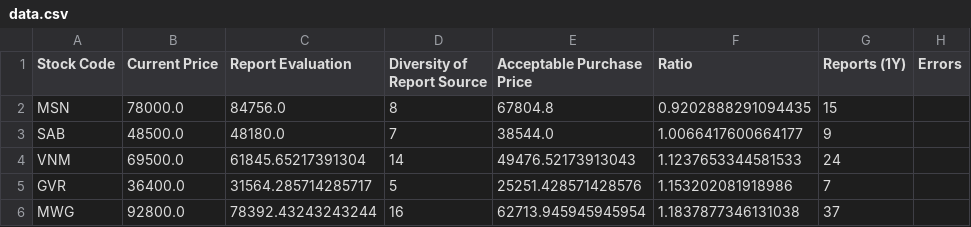
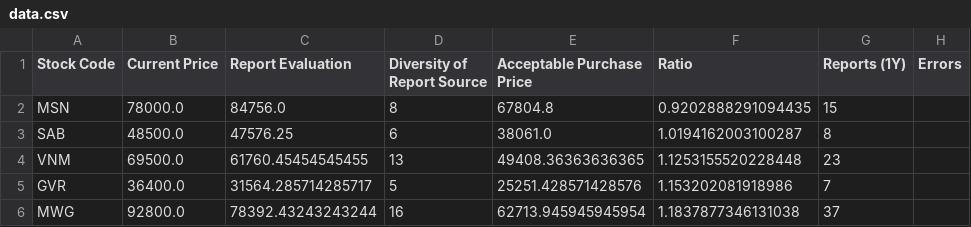
Before and after one commit to hungnd-x/stock-portfolio-daily, a CSV file: docs/data.csv, drawn as a sheet; only a part is shown.

```diff
--- a/docs/data.csv
+++ b/docs/data.csv
@@ -2,4 +2,4 @@ Stock Code,Current Price,Report Evaluation,Diversity of Report Source,Acceptable
 MSN,78000.0,84756.0,8,67804.8,0.9202888291094435,15,
-SAB,48500.0,48180.0,7,38544.0,1.0066417600664177,9,
-VNM,69500.0,61845.65217391304,14,49476.52173913043,1.1237653344581533,24,
+SAB,48500.0,47576.25,6,38061.0,1.0194162003100287,8,
+VNM,69500.0,61760.45454545455,13,49408.36363636365,1.1253155520228448,23,
 GVR,36400.0,31564.285714285717,5,25251.428571428576,1.153202081918986,7,
```
Also changed, not shown: 1 other file.
